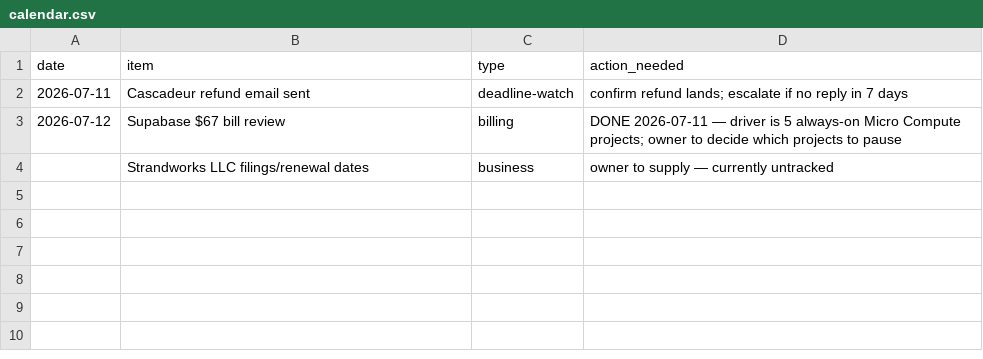
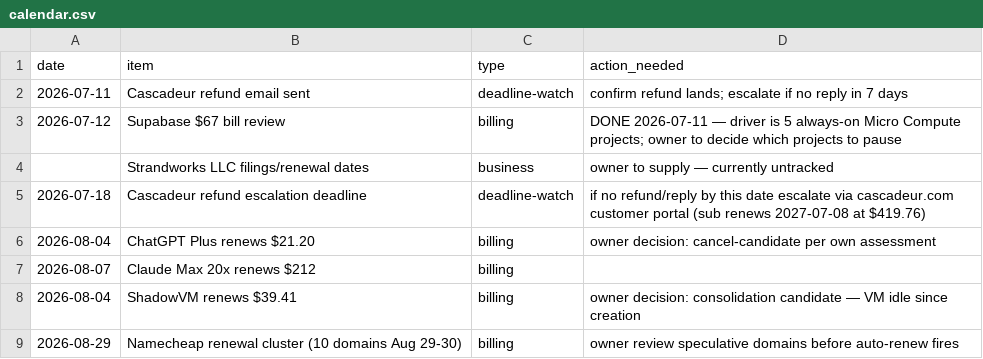
Before and after one commit to StrandWorksAutomations/strandworks-ops, a CSV file: registers/calendar.csv, drawn as a sheet; the diff names each change by its address in the sheet, - before the commit and + after, or states it on an @@ line.

```diff
--- a/registers/calendar.csv
+++ b/registers/calendar.csv
+row 5: 2026-07-18 | Cascadeur refund escalation deadline | deadline-watch | if no refund/reply by this date escalate via cascadeur.com customer portal (sub renews 2027-07-08 at $419.76)
+row 6: 2026-08-04 | ChatGPT Plus renews $21.20 | billing | owner decision: cancel-candidate per own assessment
+row 7: 2026-08-07 | Claude Max 20x renews $212 | billing
+row 8: 2026-08-04 | ShadowVM renews $39.41 | billing | owner decision: consolidation candidate — VM idle since creation
+row 9: 2026-08-29 | Namecheap renewal cluster (10 domains Aug 29-30) | billing | owner review speculative domains before auto-renew fires
```
Also changed, not shown: 1 other file.
